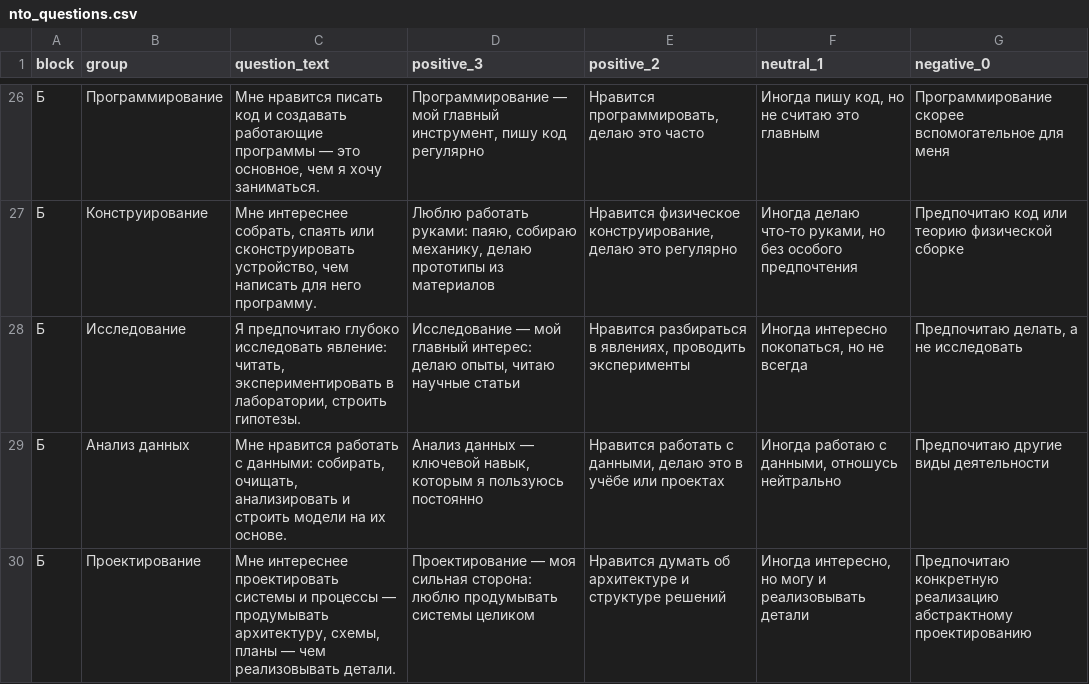
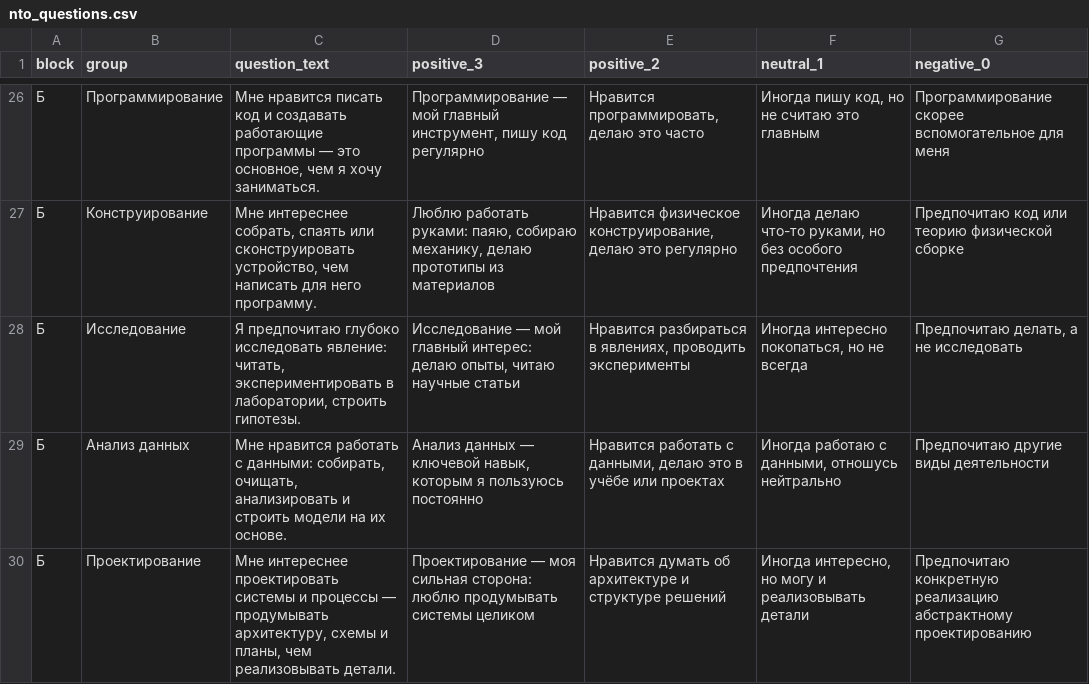
Before and after one commit to ntomaterials/ntomaterials.github.io, a CSV file: data/nto_questions.csv, drawn as a sheet; only a part is shown, gaps mark what is left out; the diff covers the shown part only.

```diff
--- a/data/nto_questions.csv
+++ b/data/nto_questions.csv
@@ -30 +30 @@
-"Б","Проектирование","Мне интереснее проектировать системы и процессы — продумывать архитектуру, схемы, планы — чем реализовывать детали.","Проектирование — моя сильная сторона: люблю продумывать системы целиком","Нравится думать об архитектуре и структуре решений","Иногда интересно, но могу и реализовывать детали","Предпочитаю конкретную реализацию абстрактному проектированию"
+Б,Проектирование,"Мне интереснее проектировать системы и процессы — продумывать архитектуру, схемы и планы, чем реализовывать детали.",Проектирование — моя сильная сторона: люблю продумывать системы целиком,Нравится думать об архитектуре и структуре решений,"Иногда интересно, но могу и реализовывать детали",Предпочитаю конкретную реализацию абстрактному проектированию
```
Also changed, not shown: 10 edited cells elsewhere in this file, data/nto_matrix_with_activities.csv, 5 other files.
